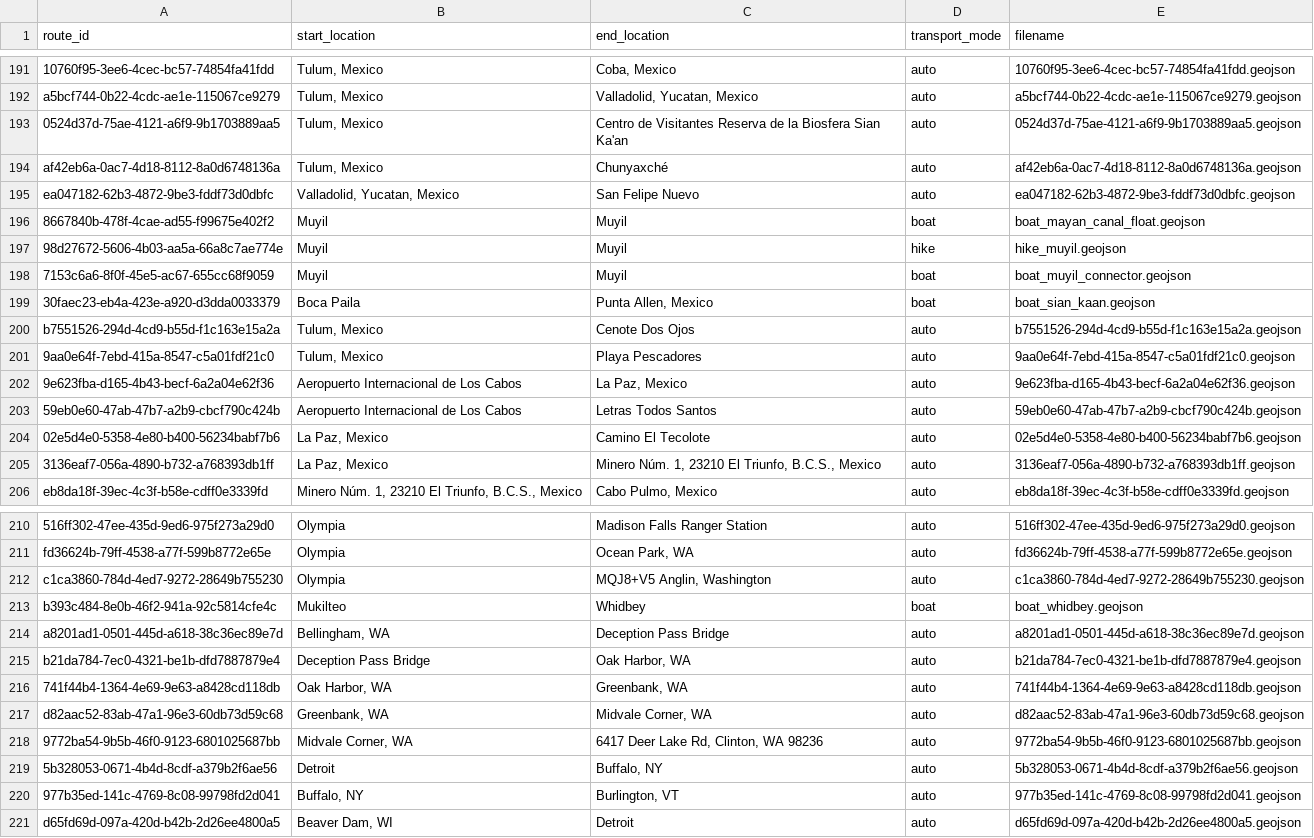
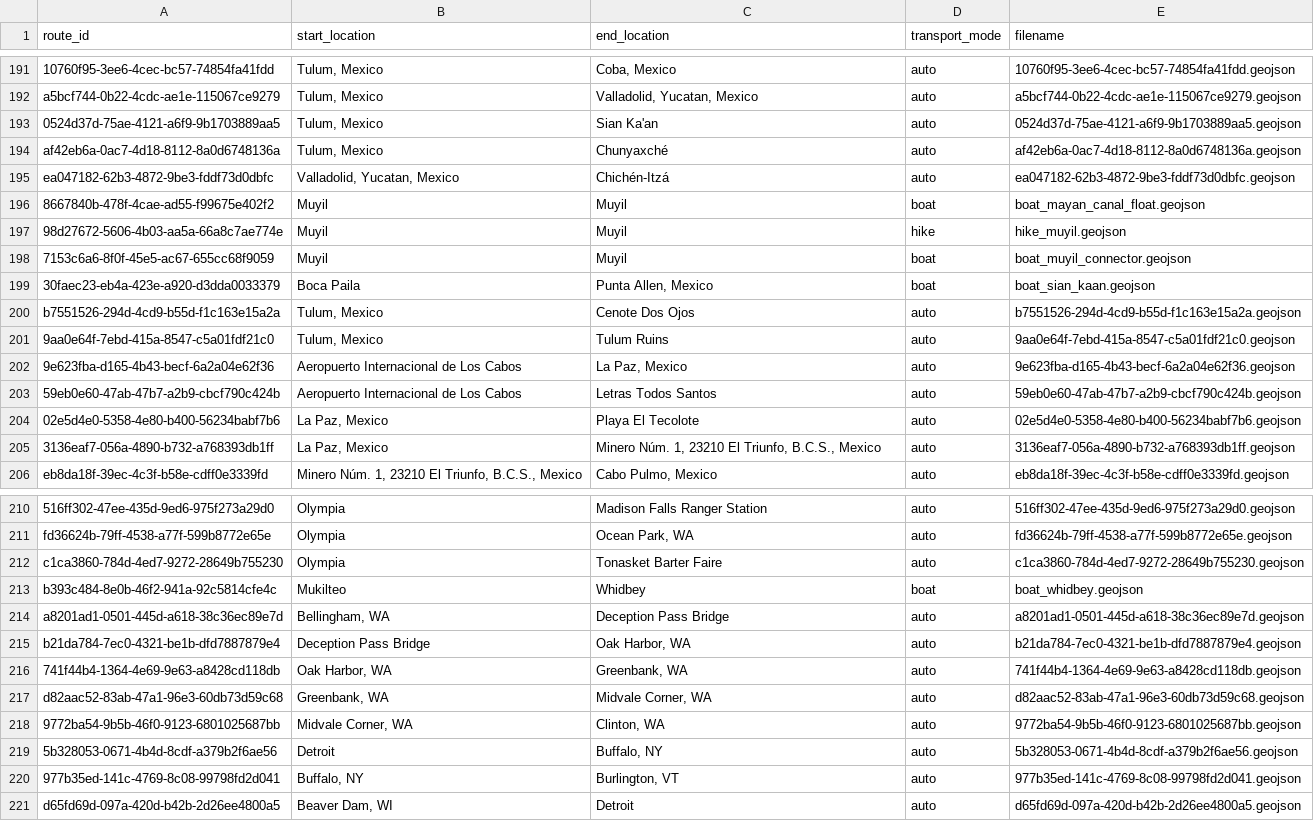
Before and after one commit to johbry17/Waypoints-A-Personal-BioGeography, a CSV file: docs/resources/data/routes.csv, drawn as a sheet; only a part is shown, gaps mark what is left out; the diff covers the shown part only; the diff names each change by its address in the sheet, - before the commit and + after, or states it on an @@ line.

```diff
--- a/docs/resources/data/routes.csv
+++ b/docs/resources/data/routes.csv
-C193 (end_location): Centro de Visitantes Reserva de la Biosfera Sian Ka'an
+C193 (end_location): Sian Ka'an
-C195 (end_location): San Felipe Nuevo
+C195 (end_location): Chichén-Itzá
-C201 (end_location): Playa Pescadores
+C201 (end_location): Tulum Ruins
-C204 (end_location): Camino El Tecolote
+C204 (end_location): Playa El Tecolote
-C212 (end_location): MQJ8+V5 Anglin, Washington
+C212 (end_location): Tonasket Barter Faire
-C218 (end_location): 6417 Deer Lake Rd, Clinton, WA 98236
+C218 (end_location): Clinton, WA
```
Also changed, not shown: 9 added rows and 21 edited cells elsewhere in this file, 52 other files.
